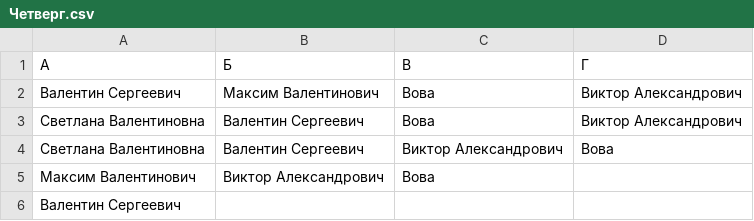
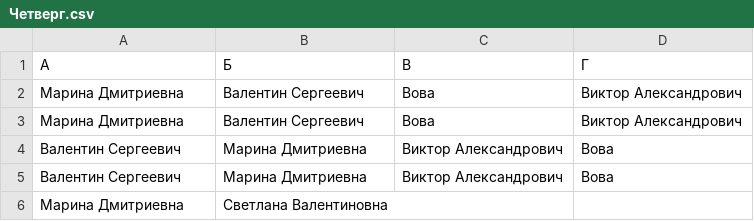
Before and after one commit to Kamikaze800/shedule, a CSV file: static/csv/1 класс/Четверг.csv, drawn as a sheet.

```diff
--- a/static/csv/1 класс/Четверг.csv
+++ b/static/csv/1 класс/Четверг.csv
@@ -1,6 +1,6 @@
 А,Б,В,Г
-Валентин Сергеевич,Максим Валентинович,Вова,Виктор Александрович
-Светлана Валентиновна,Валентин Сергеевич,Вова,Виктор Александрович
-Светлана Валентиновна,Валентин Сергеевич,Виктор Александрович,Вова
-Максим Валентинович,Виктор Александрович,Вова
-Валентин Сергеевич
+Марина Дмитриевна,Валентин Сергеевич,Вова,Виктор Александрович
+Марина Дмитриевна,Валентин Сергеевич,Вова,Виктор Александрович
+Валентин Сергеевич,Марина Дмитриевна,Виктор Александрович,Вова
+Валентин Сергеевич,Марина Дмитриевна,Виктор Александрович,Вова
+Марина Дмитриевна,Светлана Валентиновна
```
Also changed, not shown: static/csv/1 класс/Вторник.csv, static/csv/1 класс/Понедельник.csv, 7 other files.
